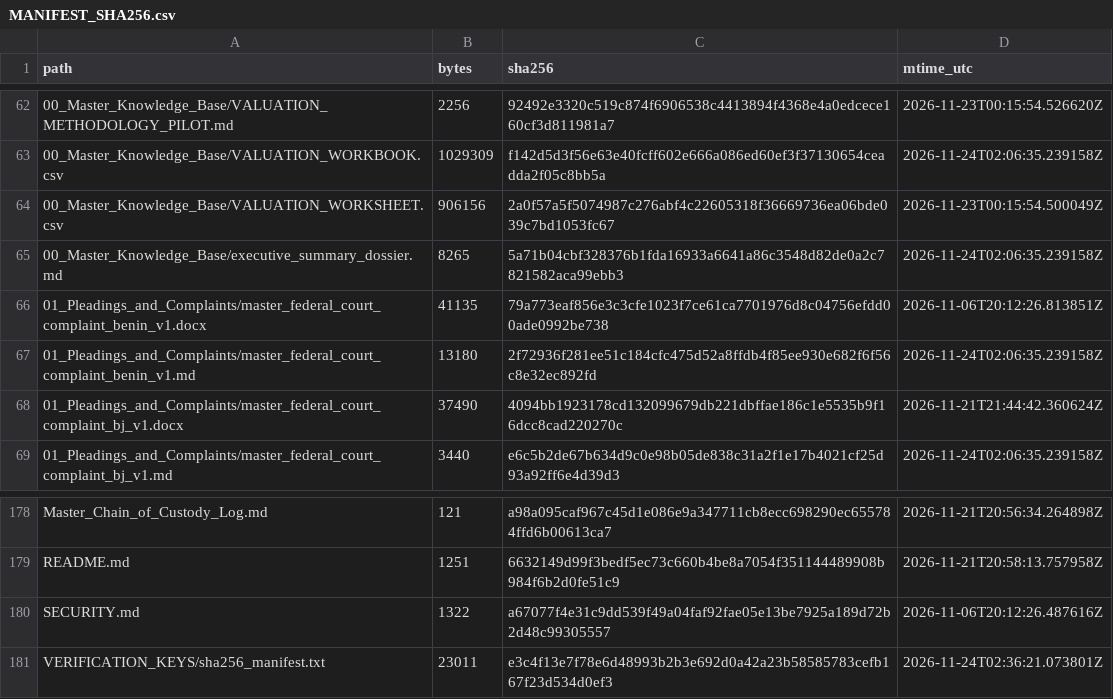
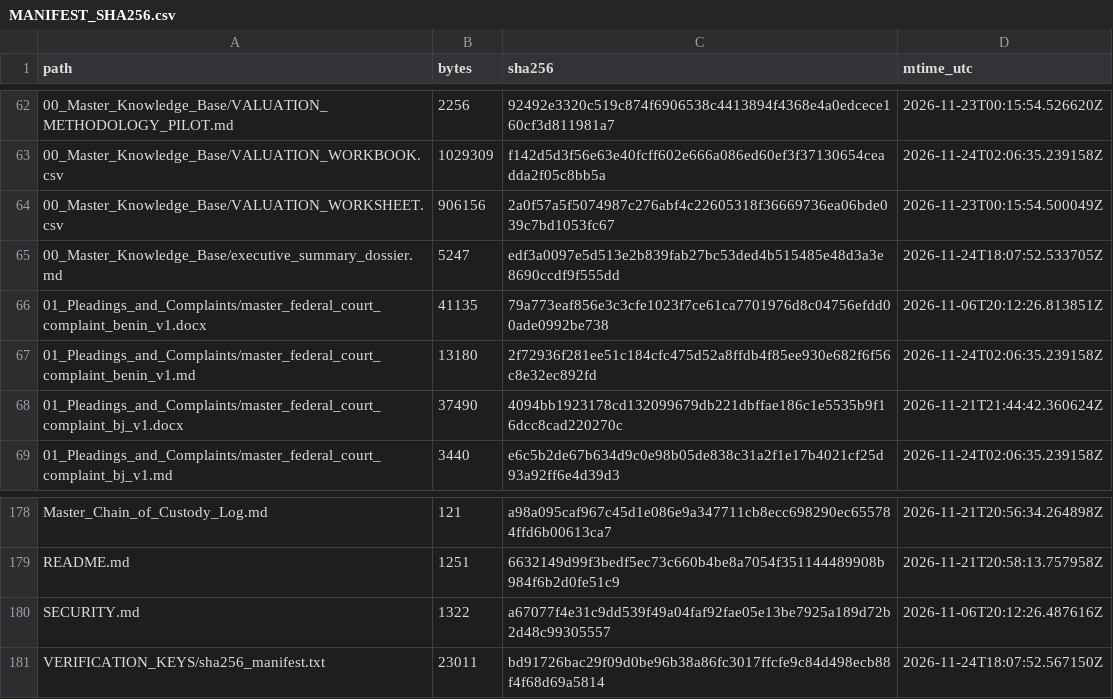
Before and after one commit to GlobalRestitutionAlliance/africa-us-bj-benin-master-litigation, a CSV file: 99_Archives_and_Manifests/MANIFEST_SHA256.csv, drawn as a sheet; only a part is shown, gaps mark what is left out.

Commit message:
REVERTED DUE TO UNPROMPTED MASS J3WFICATED DATA CORRUPTION BY COMPROMISED BIASED LLM/ARTIFICIAL INTELLIGENCE MODELS

```diff
--- a/99_Archives_and_Manifests/MANIFEST_SHA256.csv
+++ b/99_Archives_and_Manifests/MANIFEST_SHA256.csv
@@ -64,3 +64,3 @@ path,bytes,sha256,mtime_utc
 00_Master_Knowledge_Base/VALUATION_WORKSHEET.csv,906156,2a0f57a5f5074987c276abf4c22605318f36669736ea06bde039c7bd1053fc67,2026-11-23T00:15:54.500049Z
-00_Master_Knowledge_Base/executive_summary_dossier.md,8265,5a71b04cbf328376b1fda16933a6641a86c3548d82de0a2c7821582aca99ebb3,2026-11-24T02:06:35.239158Z
+00_Master_Knowledge_Base/executive_summary_dossier.md,5247,edf3a0097e5d513e2b839fab27bc53ded4b515485e48d3a3e8690ccdf9f555dd,2026-11-24T18:07:52.533705Z
 01_Pleadings_and_Complaints/master_federal_court_complaint_benin_v1.docx,41135,79a773eaf856e3c3cfe1023f7ce61ca7701976d8c04756efdd00ade0992be738,2026-11-06T20:12:26.813851Z
@@ -180,2 +180,2 @@ README.md,1251,6632149d99f3bedf5ec73c660b4be8a7054f351144489908b984f6b2d0fe51c9,
 SECURITY.md,1322,a67077f4e31c9dd539f49a04faf92fae05e13be7925a189d72b2d48c99305557,2026-11-06T20:12:26.487616Z
-VERIFICATION_KEYS/sha256_manifest.txt,23011,e3c4f13e7f78e6d48993b2b3e692d0a42a23b58585783cefb167f23d534d0ef3,2026-11-24T02:36:21.073801Z
+VERIFICATION_KEYS/sha256_manifest.txt,23011,bd91726bac29f09d0be96b38a86fc3017ffcfe9c84d498ecb88f4f68d69a5814,2026-11-24T18:07:52.567150Z
```
Also changed, not shown: 2 other files.
